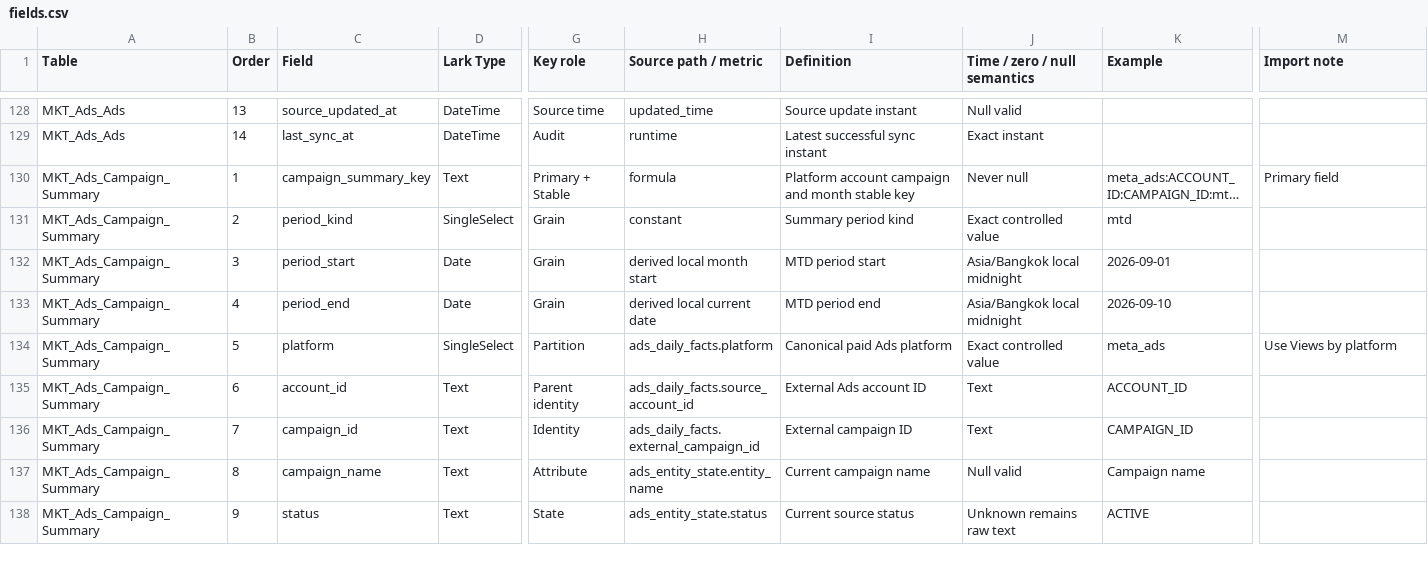
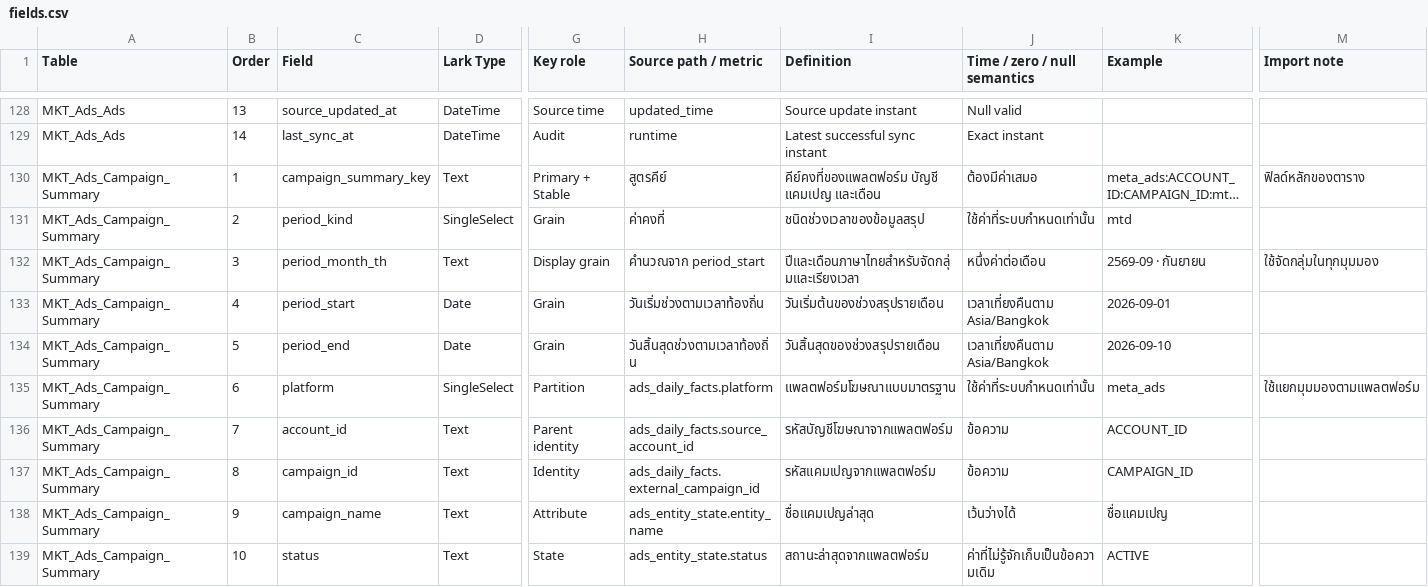
Before and after one commit to kasinpod-40/social-marketing-integration, a CSV file: docs/shared-table-blueprint-v0.12.1/fields.csv, drawn as a sheet; only a part is shown, gaps mark what is left out; long unchanged cells end in …; addresses are those after the commit; rows hold the shown columns only; the diff covers the shown part only; the diff names each change by its address in the sheet, - before the commit and + after, or states it on an @@ line.

Commit message:
Add Thai monthly ads summary history

```diff
--- a/docs/shared-table-blueprint-v0.12.1/fields.csv
+++ b/docs/shared-table-blueprint-v0.12.1/fields.csv
-H130 (Source path / metric): formula
+H130 (Source path / metric): สูตรคีย์
-I130 (Definition): Platform account campaign and month stable key
+I130 (Definition): คีย์คงที่ของแพลตฟอร์ม บัญชี แคมเปญ และเดือน
-J130 (Time / zero / null semantics): Never null
+J130 (Time / zero / null semantics): ต้องมีค่าเสมอ
-M130 (Import note): Primary field
+M130 (Import note): ฟิลด์หลักของตาราง
-H131 (Source path / metric): constant
+H131 (Source path / metric): ค่าคงที่
-I131 (Definition): Summary period kind
+I131 (Definition): ชนิดช่วงเวลาของข้อมูลสรุป
-J131 (Time / zero / null semantics): Exact controlled value
+J131 (Time / zero / null semantics): ใช้ค่าที่ระบบกำหนดเท่านั้น
+row 132: MKT_Ads_Campaign_Summary | 3 | period_month_th | Text | Display grain | คำนวณจาก period_start | ปีและเดือนภาษาไทยสำหรับจัดกลุ่มและเรียงเวลา | หนึ่งค่าต่อเดือน | 2569-09 · กันยายน | ใช้จัดกลุ่มในทุกมุมมอง
-B133 (Order): 3
+B133 (Order): 4
-H133 (Source path / metric): derived local month start
+H133 (Source path / metric): วันเริ่มช่วงตามเวลาท้องถิ่น
-I133 (Definition): MTD period start
+I133 (Definition): วันเริ่มต้นของช่วงสรุปรายเดือน
-J133:J134 (Time / zero / null semantics): Asia/Bangkok local midnight
+J133:J134 (Time / zero / null semantics): เวลาเที่ยงคืนตาม Asia/Bangkok
-B134 (Order): 4
+B134 (Order): 5
-H134 (Source path / metric): derived local current date
+H134 (Source path / metric): วันสิ้นสุดช่วงตามเวลาท้องถิ่น
-I134 (Definition): MTD period end
+I134 (Definition): วันสิ้นสุดของช่วงสรุปรายเดือน
-B135 (Order): 5
+B135 (Order): 6
-I135 (Definition): Canonical paid Ads platform
+I135 (Definition): แพลตฟอร์มโฆษณาแบบมาตรฐาน
-J135 (Time / zero / null semantics): Exact controlled value
+J135 (Time / zero / null semantics): ใช้ค่าที่ระบบกำหนดเท่านั้น
-M135 (Import note): Use Views by platform
+M135 (Import note): ใช้แยกมุมมองตามแพลตฟอร์ม
-B136 (Order): 6
+B136 (Order): 7
-I136 (Definition): External Ads account ID
+I136 (Definition): รหัสบัญชีโฆษณาจากแพลตฟอร์ม
-J136:J137 (Time / zero / null semantics): Text
+J136:J137 (Time / zero / null semantics): ข้อความ
-B137 (Order): 7
+B137 (Order): 8
-I137 (Definition): External campaign ID
+I137 (Definition): รหัสแคมเปญจากแพลตฟอร์ม
-B138 (Order): 8
+B138 (Order): 9
-I138 (Definition): Current campaign name
+I138 (Definition): ชื่อแคมเปญล่าสุด
-J138 (Time / zero / null semantics): Null valid
+J138 (Time / zero / null semantics): เว้นว่างได้
-K138 (Example): Campaign name
+K138 (Example): ชื่อแคมเปญ
-B139 (Order): 9
+B139 (Order): 10
-I139 (Definition): Current source status
+I139 (Definition): สถานะล่าสุดจากแพลตฟอร์ม
-J139 (Time / zero / null semantics): Unknown remains raw text
+J139 (Time / zero / null semantics): ค่าที่ไม่รู้จักเก็บเป็นข้อความเดิม
```
Also changed, not shown: 39 edited cells elsewhere in this file, docs/shared-table-blueprint-v0.12.1/view-plan.csv, 10 other files.
